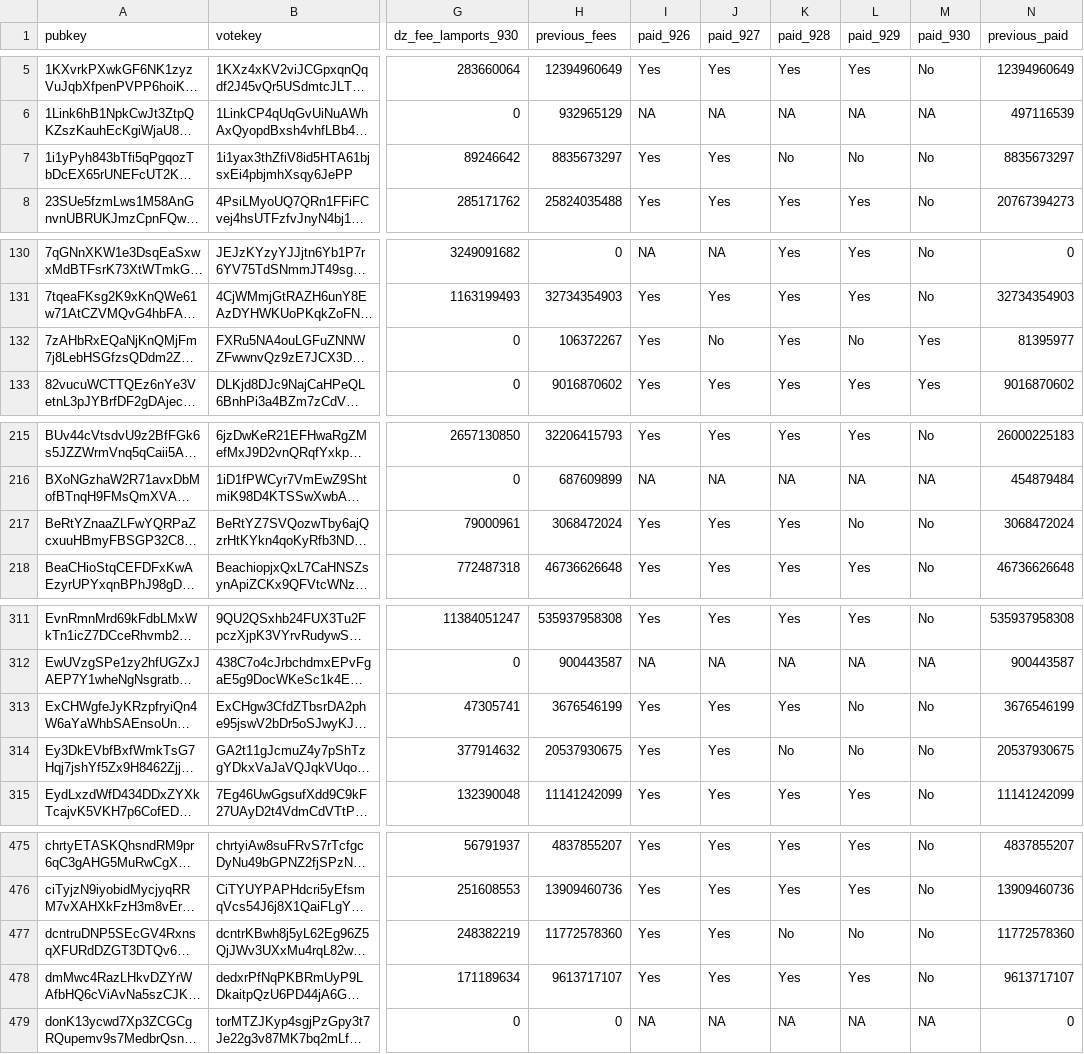
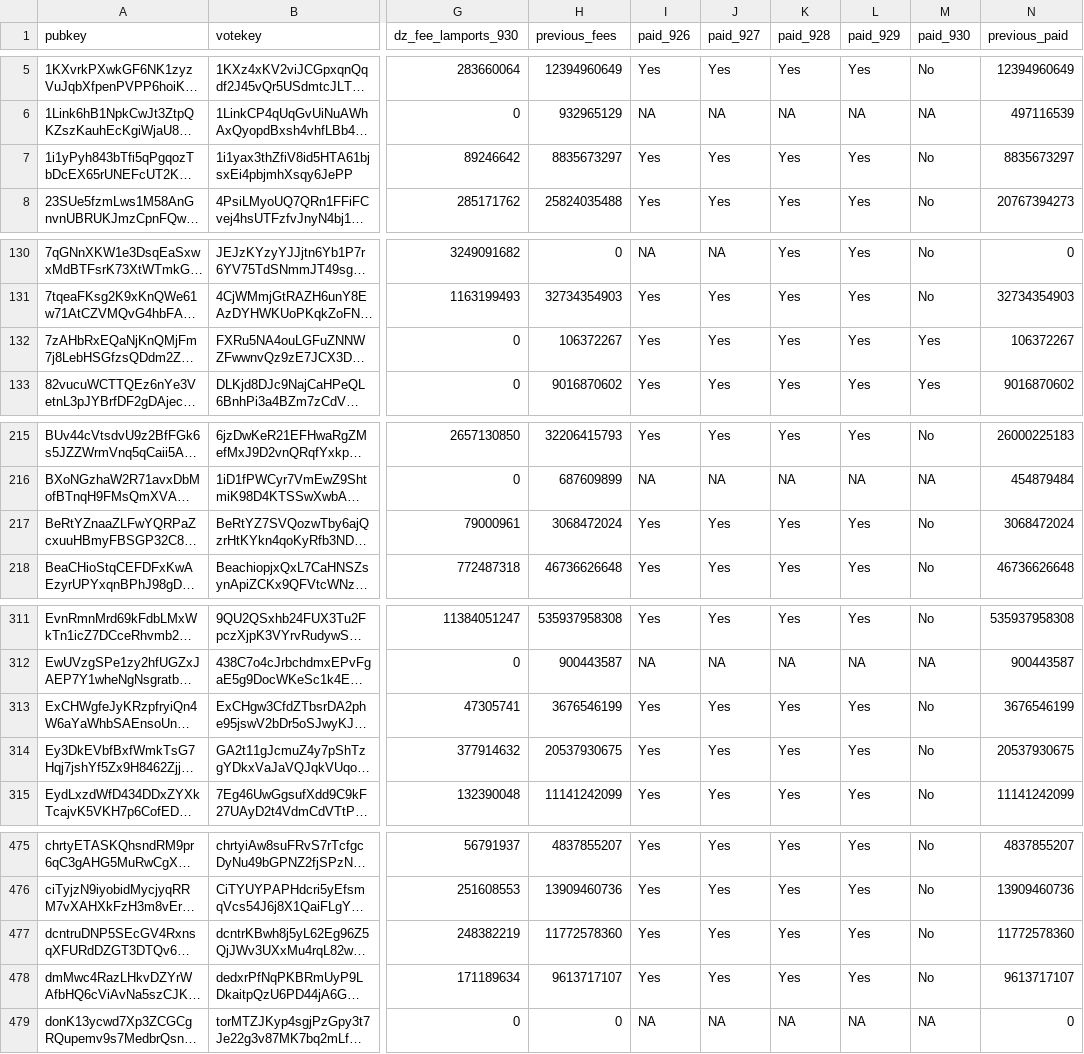
Before and after one commit to doublezerofoundation/fees, a CSV file: fees_and_payments_consolidated.csv, drawn as a sheet; only a part is shown, gaps mark what is left out; long unchanged cells end in …; the diff covers the shown part only; the diff names each change by its address in the sheet, - before the commit and + after, or states it on an @@ line.

Commit message:
Update consolidated fees data for epoch 930

```diff
--- a/fees_and_payments_consolidated.csv
+++ b/fees_and_payments_consolidated.csv
-K7 (paid_928): No
+K7 (paid_928): Yes
-L7 (paid_929): No
+L7 (paid_929): Yes
-J132 (paid_927): No
+J132 (paid_927): Yes
-L132 (paid_929): No
+L132 (paid_929): Yes
-N132 (previous_paid): 81395977
+N132 (previous_paid): 106372267
-L217 (paid_929): No
+L217 (paid_929): Yes
-L313:L314 (paid_929): No
+L313:L314 (paid_929): Yes
-K314 (paid_928): No
+K314 (paid_928): Yes
-K477 (paid_928): No
+K477 (paid_928): Yes
-L477 (paid_929): No
+L477 (paid_929): Yes
```
Also changed, not shown: 6 edited cells elsewhere in this file.
